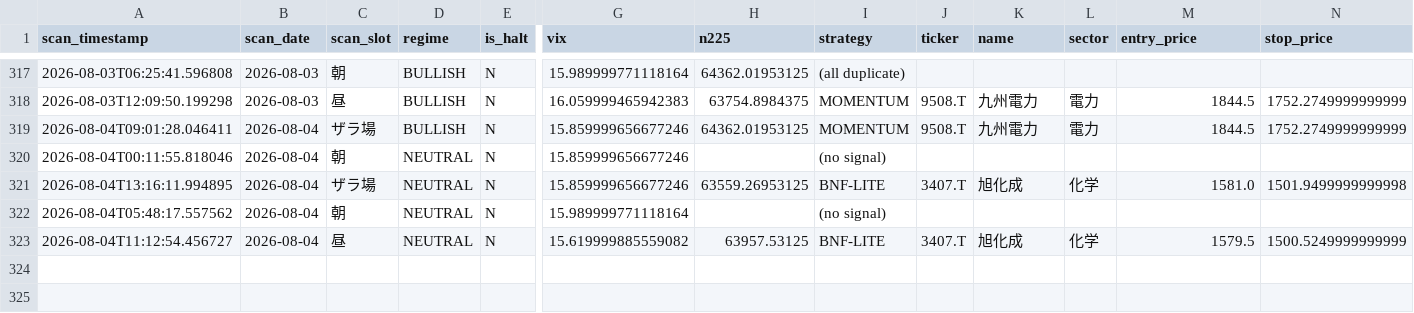
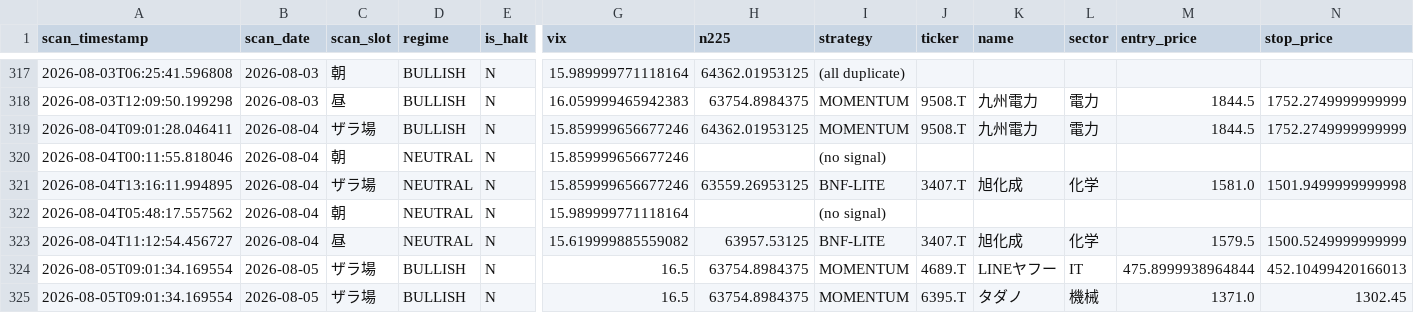
Before and after one commit to oo12takemaru-create/stock-trading-, a CSV file: signals_log.csv, drawn as a sheet; only a part is shown, gaps mark what is left out; rows hold the shown columns only; the diff names each change by its address in the sheet, - before the commit and + after, or states it on an @@ line.

```diff
--- a/signals_log.csv
+++ b/signals_log.csv
+row 324: 2026-08-05T09:01:34.169554 | 2026-08-05 | ザラ場 | BULLISH | N | 16.5 | 63754.8984375 | MOMENTUM | 4689.T | LINEヤフー | IT | 475.8999938964844 | 452.10499420166013
+row 325: 2026-08-05T09:01:34.169554 | 2026-08-05 | ザラ場 | BULLISH | N | 16.5 | 63754.8984375 | MOMENTUM | 6395.T | タダノ | 機械 | 1371.0 | 1302.45
```
Also changed, not shown: 1 other file.
